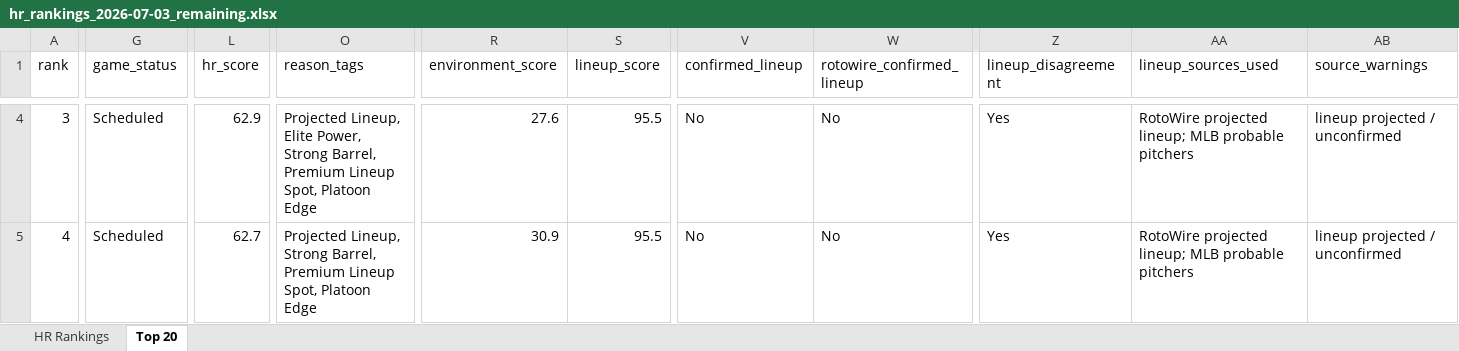
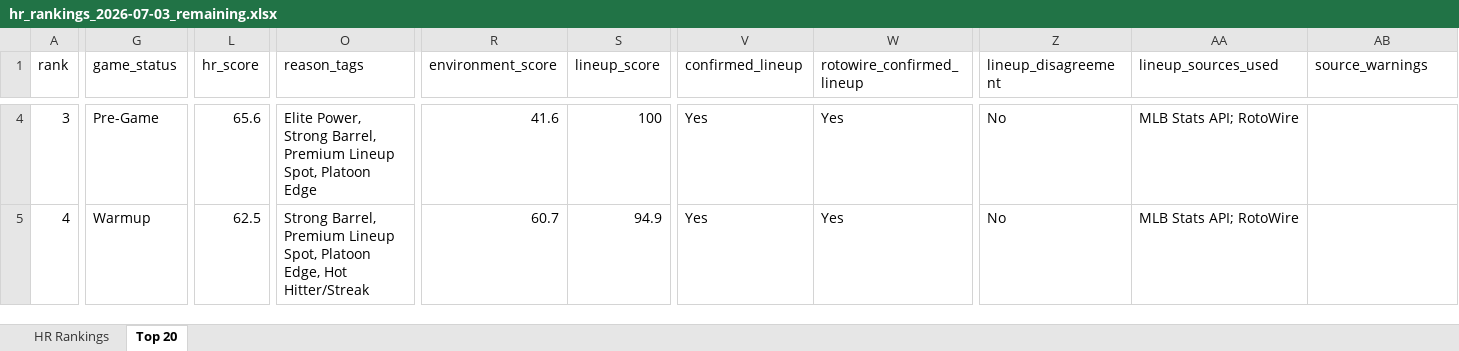
Before and after one commit to etbell28/hitter-tool, an Excel workbook: outputs/daily/hr_rankings_2026-07-03_remaining.xlsx, sheet Top 20, drawn as a sheet; only a part is shown, gaps mark what is left out; values as stored, in another font and other column widths than the file's, no borders; the diff covers the shown part only; the diff names each change by its address in the sheet, - before the commit and + after, or states it on an @@ line.

```diff
--- a/outputs/daily/hr_rankings_2026-07-03_remaining.xlsx (sheet Top 20)
+++ b/outputs/daily/hr_rankings_2026-07-03_remaining.xlsx (sheet Top 20)
-G4 (game_status): Scheduled
+G4 (game_status): Pre-Game
-L4 (hr_score): 62.9
+L4 (hr_score): 65.6
-O4 (reason_tags): Projected Lineup, Elite Power,…
+O4 (reason_tags): Elite Power,…
-R4 (environment_score): 27.6
+R4 (environment_score): 41.6
-S4 (lineup_score): 95.5
+S4 (lineup_score): 100
-V4:V5 (confirmed_lineup): No
+V4:V5 (confirmed_lineup): Yes
-W4:W5 (rotowire_confirmed_lineup): No
+W4:W5 (rotowire_confirmed_lineup): Yes
-Z4:Z5 (lineup_disagreement): Yes
+Z4:Z5 (lineup_disagreement): No
-AA4:AA5 (lineup_sources_used): RotoWire projected lineup; MLB probable pitchers
+AA4:AA5 (lineup_sources_used): MLB Stats API; RotoWire
-AB4:AB5 (source_warnings): lineup projected / unconfirmed
+AB4:AB5 (source_warnings): (empty)
-G5 (game_status): Scheduled
+G5 (game_status): Warmup
-L5 (hr_score): 62.7
+L5 (hr_score): 62.5
-O5 (reason_tags): Projected Lineup, Strong Barrel, Premium Lineup Spot, Platoon Edge
+O5 (reason_tags): Strong Barrel, Premium Lineup Spot, Platoon Edge, Hot Hitter/Streak
-R5 (environment_score): 30.9
+R5 (environment_score): 60.7
-S5 (lineup_score): 95.5
+S5 (lineup_score): 94.9
```
Also changed, not shown: 943 edited cells elsewhere in this sheet, sheet HR Rankings, outputs/daily/hr_rankings_2026-07-03.xlsx, outputs/hr_rankings.xlsx, 9 other files.
